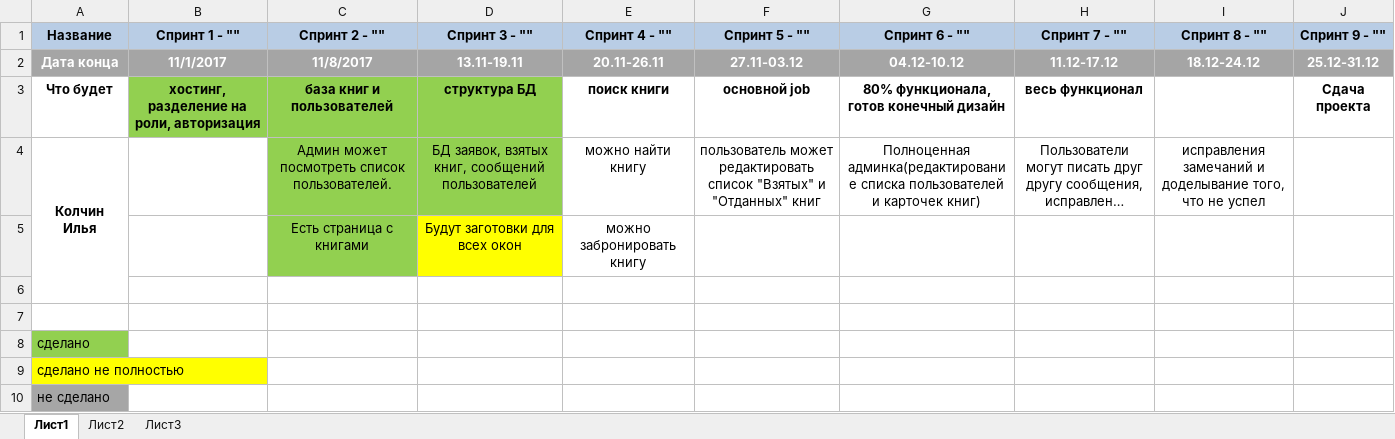
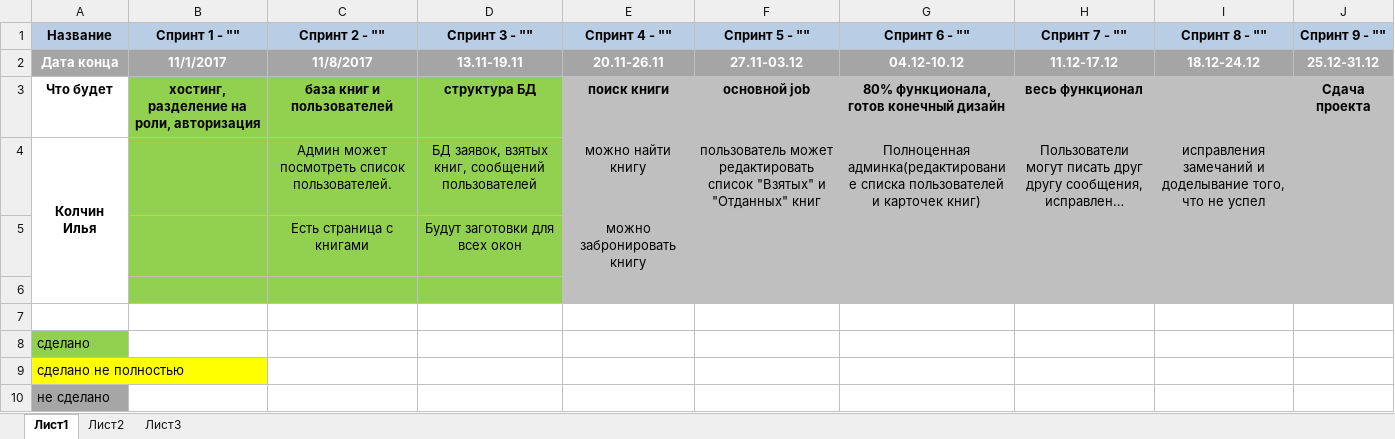
Before and after one commit to 7kia/SymfonyProject, an Excel workbook: Docs/Roadmap.xlsx, sheet Лист1, drawn as a sheet; long unchanged cells end in …; values as stored, in another font and other column widths than the file's, no borders; the diff names each change by its address in the sheet, - before the commit and + after, or states it on an @@ line.

```diff
--- a/Docs/Roadmap.xlsx (sheet Лист1)
+++ b/Docs/Roadmap.xlsx (sheet Лист1)
-E3:J6 fill: none
+E3:J6 fill: #BFBFBF
-B4:B5 fill: none
+B4:B5 fill: #92D050
-D5 fill: #FFFF00
+D5 fill: #92D050
-B6:D6 fill: none
+B6:D6 fill: #92D050
```
Also changed, not shown: 6 other files.
